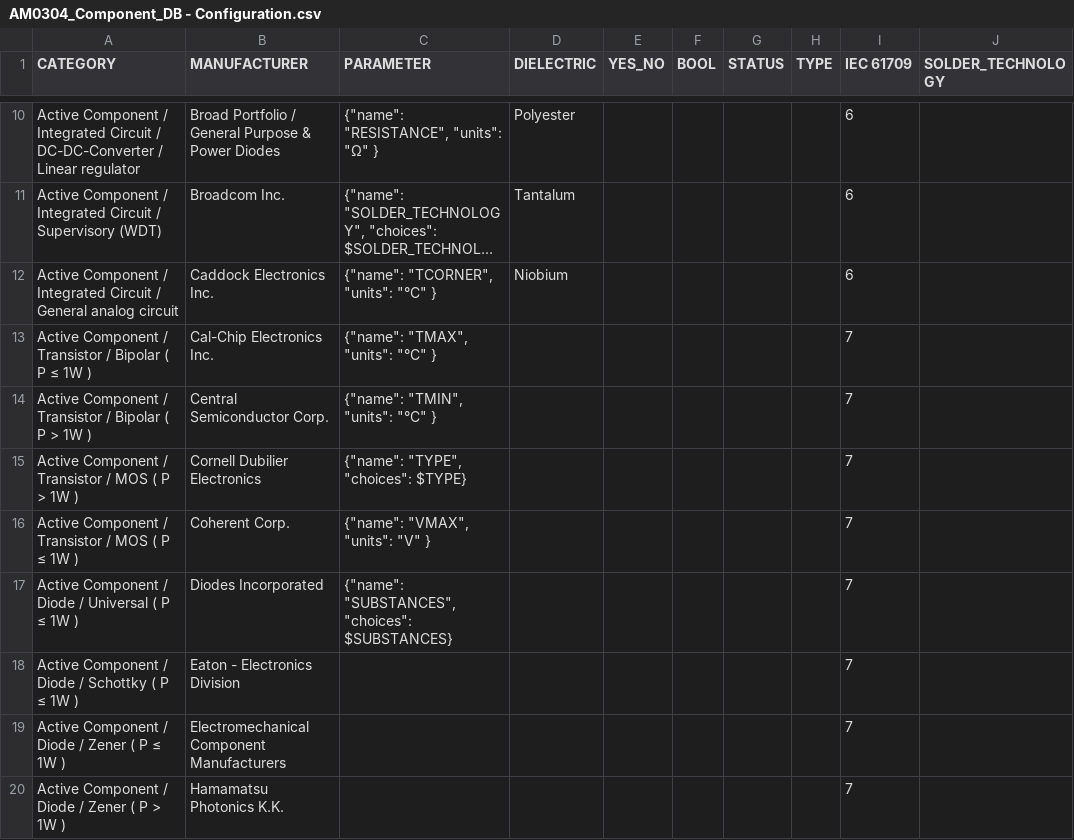
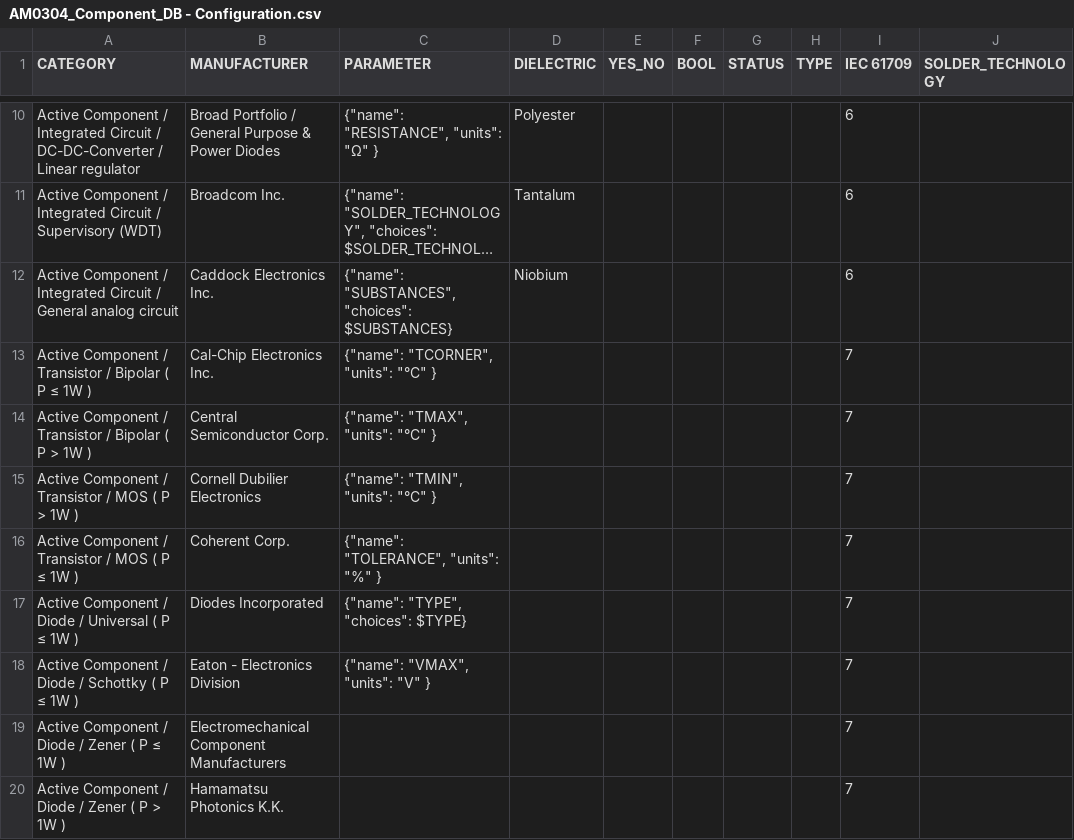
Before and after one commit to bluuas/any-inventree, a CSV file: source/csv-database/AM0304_Component_DB - Configuration.csv, drawn as a sheet; only a part is shown, gaps mark what is left out; long unchanged cells end in …; the diff names each change by its address in the sheet, - before the commit and + after, or states it on an @@ line.

Commit message:
parameter creation

```diff
--- a/source/csv-database/AM0304_Component_DB - Configuration.csv
+++ b/source/csv-database/AM0304_Component_DB - Configuration.csv
-C12 (PARAMETER): {"name": "TCORNER", "units": "°C" }
+C12 (PARAMETER): {"name": "SUBSTANCES", "choices": $SUBSTANCES}
-C13 (PARAMETER): {"name": "TMAX", "units": "°C" }
+C13 (PARAMETER): {"name": "TCORNER", "units": "°C" }
-C14 (PARAMETER): {"name": "TMIN", "units": "°C" }
+C14 (PARAMETER): {"name": "TMAX", "units": "°C" }
-C15 (PARAMETER): {"name": "TYPE", "choices": $TYPE}
+C15 (PARAMETER): {"name": "TMIN", "units": "°C" }
-C16 (PARAMETER): {"name": "VMAX", "units": "V" }
+C16 (PARAMETER): {"name": "TOLERANCE", "units": "%" }
-C17 (PARAMETER): {"name": "SUBSTANCES", "choices": $SUBSTANCES}
+C17 (PARAMETER): {"name": "TYPE", "choices": $TYPE}
-C18 (PARAMETER): (empty)
+C18 (PARAMETER): {"name": "VMAX", "units": "V" }
```
Also changed, not shown: 5 other files.
